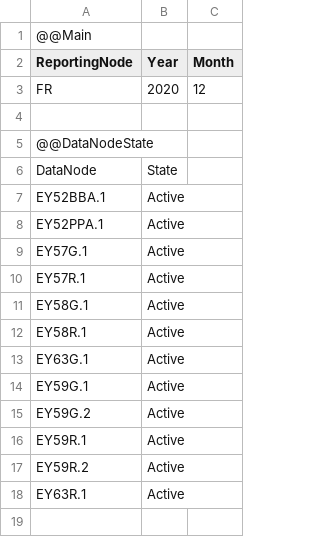
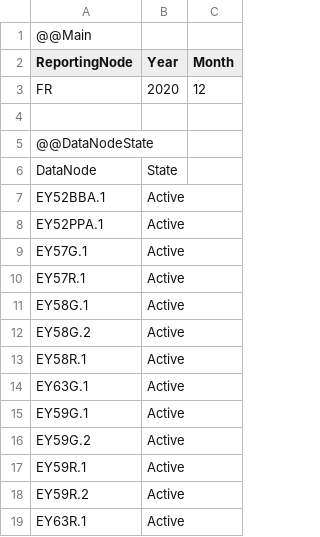
Before and after one commit to Systemorph/IFRS17CalculationEngine, a CSV file: ifrs17-template/Files/DataNodes/DataNodeStates_FR_2020_12.csv, drawn as a sheet.

Commit message:
FIX

```diff
--- a/ifrs17-template/Files/DataNodes/DataNodeStates_FR_2020_12.csv
+++ b/ifrs17-template/Files/DataNodes/DataNodeStates_FR_2020_12.csv
@@ -11,2 +11,3 @@ EY57R.1,Active,
 EY58G.1,Active,
+EY58G.2,Active,
 EY58R.1,Active,
```
